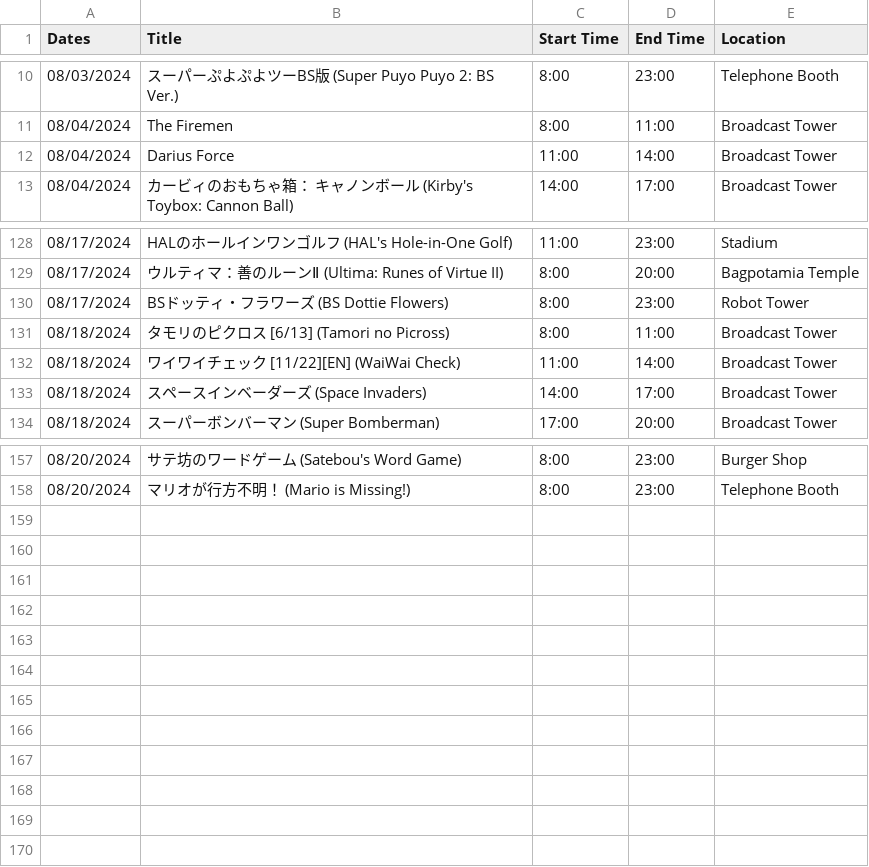
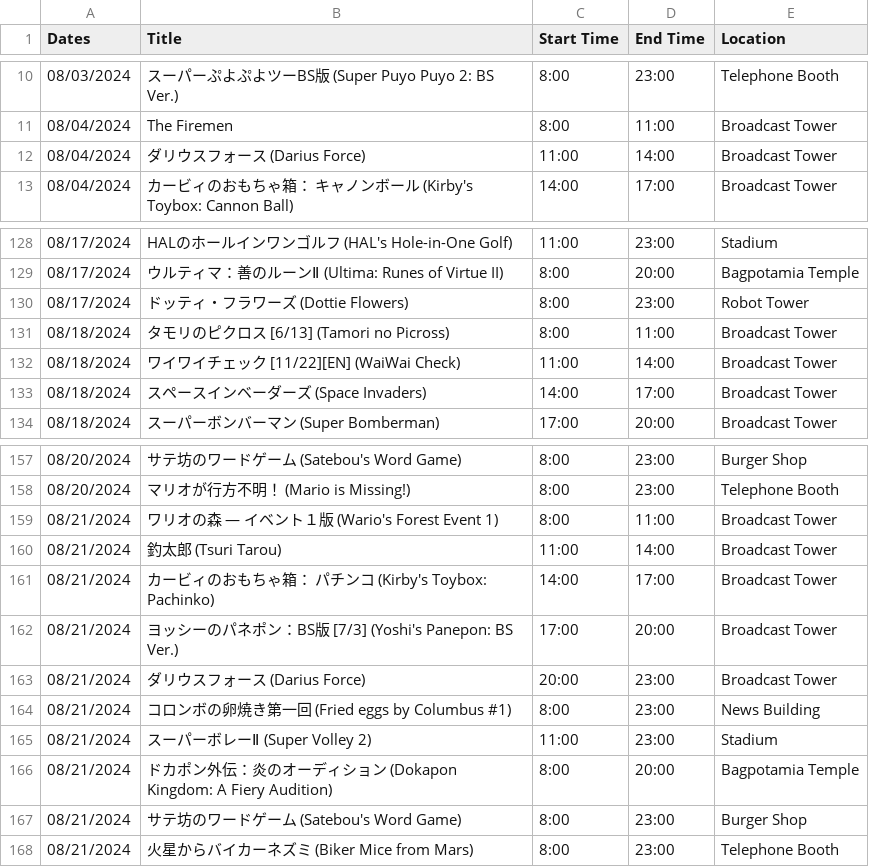
Before and after one commit to SatellaviewPlus/satellaviewplus.github.io, a CSV file: august/ScheduleData.csv, drawn as a sheet; only a part is shown, gaps mark what is left out.

Commit message:
Add files via upload

```diff
--- a/august/ScheduleData.csv
+++ b/august/ScheduleData.csv
@@ -11,3 +11,3 @@ Dates;Title;Start Time;End Time;Location
 08/04/2024;The Firemen;8:00;11:00;Broadcast Tower
-08/04/2024;Darius Force;11:00;14:00;Broadcast Tower
+08/04/2024;ダリウスフォース (Darius Force);11:00;14:00;Broadcast Tower
 08/04/2024;カービィのおもちゃ箱：　キャノンボール (Kirby's Toybox: Cannon Ball);14:00;17:00;Broadcast Tower
@@ -129,3 +129,3 @@ Dates;Title;Start Time;End Time;Location
 08/17/2024;ウルティマ：善のルーンⅡ (Ultima: Runes of Virtue II) ;8:00;20:00;Bagpotamia Temple
-08/17/2024;BSドッティ・フラワーズ (BS Dottie Flowers);8:00;23:00;Robot Tower
+08/17/2024;ドッティ・フラワーズ (Dottie Flowers);8:00;23:00;Robot Tower
 08/18/2024;タモリのピクロス [6/13] (Tamori no Picross);8:00;11:00;Broadcast Tower
@@ -158 +158,11 @@ Dates;Title;Start Time;End Time;Location
 08/20/2024;マリオが行方不明！ (Mario is Missing!);8:00;23:00;Telephone Booth
+08/21/2024;ワリオの森　―　イベント１版 (Wario's Forest Event 1);8:00;11:00;Broadcast Tower
+08/21/2024;釣太郎 (Tsuri Tarou);11:00;14:00;Broadcast Tower
+08/21/2024;カービィのおもちゃ箱：　パチンコ (Kirby's Toybox: Pachinko);14:00;17:00;Broadcast Tower
+08/21/2024;ヨッシーのパネポン：BS版 [7/3] (Yoshi's Panepon: BS Ver.);17:00;20:00;Broadcast Tower
+08/21/2024;ダリウスフォース (Darius Force);20:00;23:00;Broadcast Tower
+08/21/2024;コロンボの卵焼き第一回 (Fried eggs by Columbus #1);8:00;23:00;News Building
+08/21/2024;スーパーボレーⅡ (Super Volley 2);11:00;23:00;Stadium
+08/21/2024;ドカポン外伝：炎のオーディション (Dokapon Kingdom: A Fiery Audition);8:00;20:00;Bagpotamia Temple
+08/21/2024;サテ坊のワードゲーム (Satebou's Word Game);8:00;23:00;Burger Shop
+08/21/2024;火星からバイカーネズミ (Biker Mice from Mars);8:00;23:00;Telephone Booth
```
